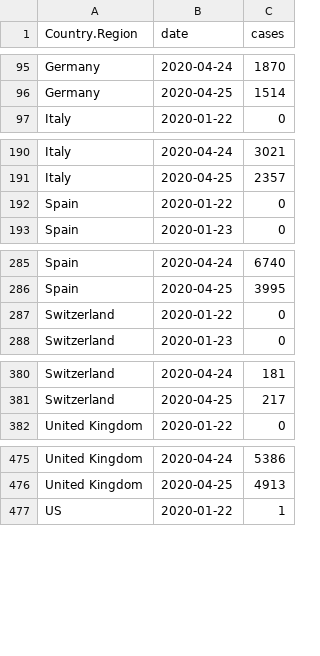
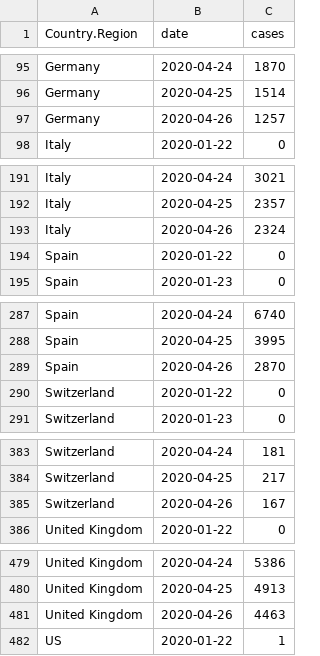
Before and after one commit to Kuan-Liu/canada_dash, a CSV file: docs/data/world_clean.csv, drawn as a sheet; only a part is shown, gaps mark what is left out; the diff covers the shown part only; the diff names each change by its address in the sheet, - before the commit and + after, or states it on an @@ line.

```diff
--- a/docs/data/world_clean.csv
+++ b/docs/data/world_clean.csv
+row 97: Germany | 2020-04-26 | 1257
+row 193: Italy | 2020-04-26 | 2324
+row 289: Spain | 2020-04-26 | 2870
+row 385: Switzerland | 2020-04-26 | 167
+row 481: United Kingdom | 2020-04-26 | 4463
```
Also changed, not shown: 19 added rows elsewhere in this file, docs/data/can.csv, docs/data/can_p.csv, 6 other files.
